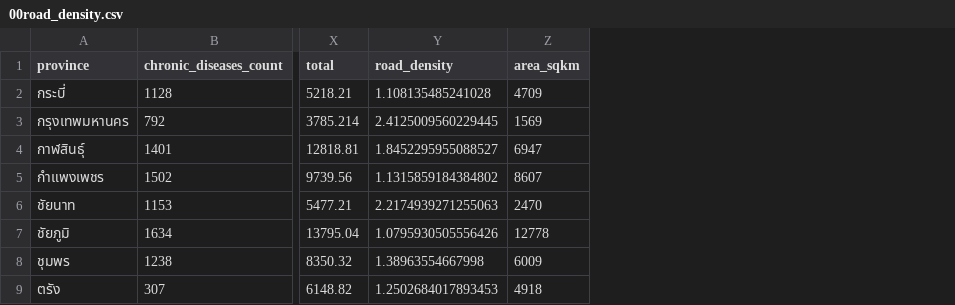
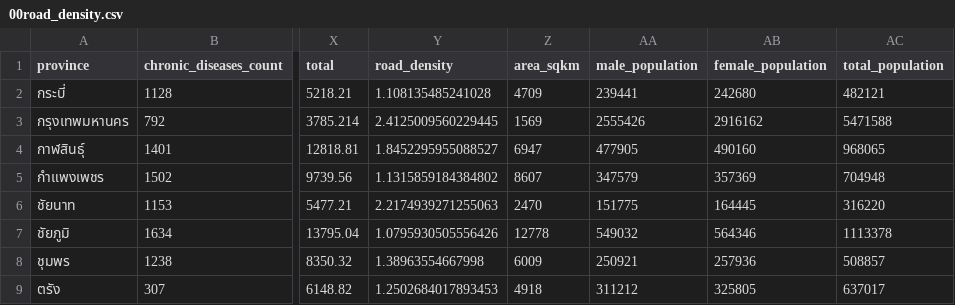
Before and after one commit to b-kanitroj/b-kanitroj.github.io, a CSV file: 00road_density.csv, drawn as a sheet; only a part is shown, gaps mark what is left out; the diff names each change by its address in the sheet, - before the commit and + after, or states it on an @@ line.

Commit message:
Add files via upload

```diff
--- a/00road_density.csv
+++ b/00road_density.csv
+column AA (male_population), rows 2-9: 239441 | 2555426 | 477905 | 347579 | 151775 | 549032 | 250921 | 311212
+column AB (female_population), rows 2-9: 242680 | 2916162 | 490160 | 357369 | 164445 | 564346 | 257936 | 325805
+column AC (total_population), rows 2-9: 482121 | 5471588 | 968065 | 704948 | 316220 | 1113378 | 508857 | 637017
```
